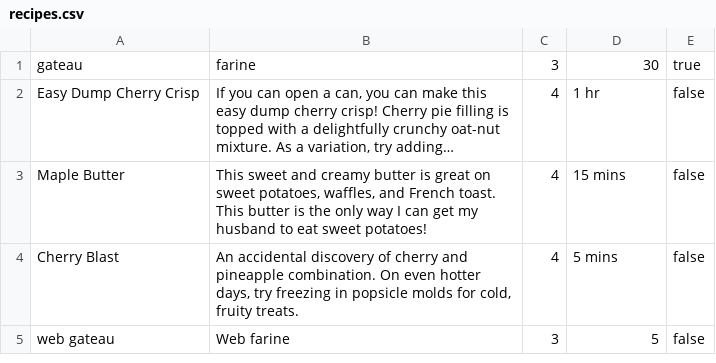
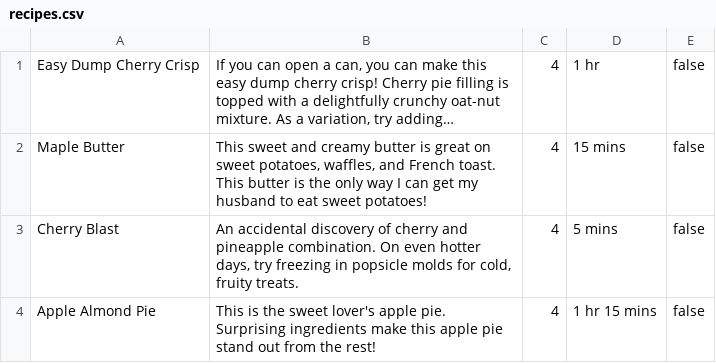
Before and after one commit to fossomickael/cookbook-sinatra, a CSV file: recipes.csv, drawn as a sheet; long unchanged cells end in …; removed rows and columns are numbered as before the commit, all else as after; the diff names each change by its address in the sheet, - before the commit and + after, or states it on an @@ line.

```diff
--- a/recipes.csv
+++ b/recipes.csv
-row 1: gateau | farine | 3 | 30 | true
-row 5: web gateau | Web farine | 3 | 5 | false
+row 4: Apple Almond Pie | This is the sweet lover's apple pie. Surprising ingredients make this apple pie stand out from the rest! | 4 | 1 hr 15 mins | false
```
Also changed, not shown: 8 other files.
